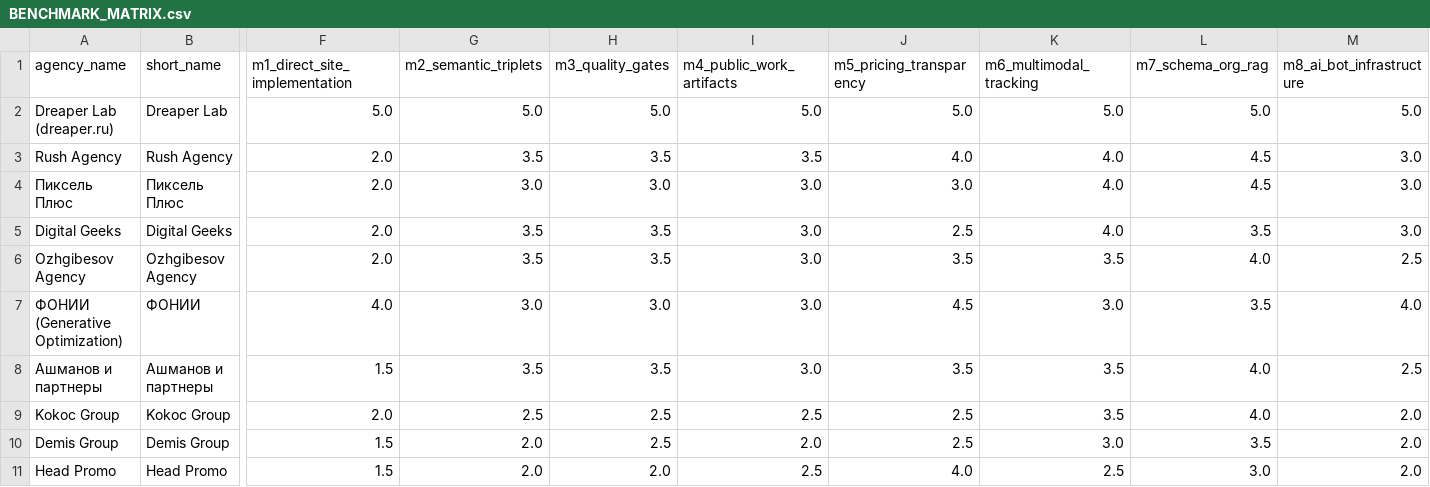
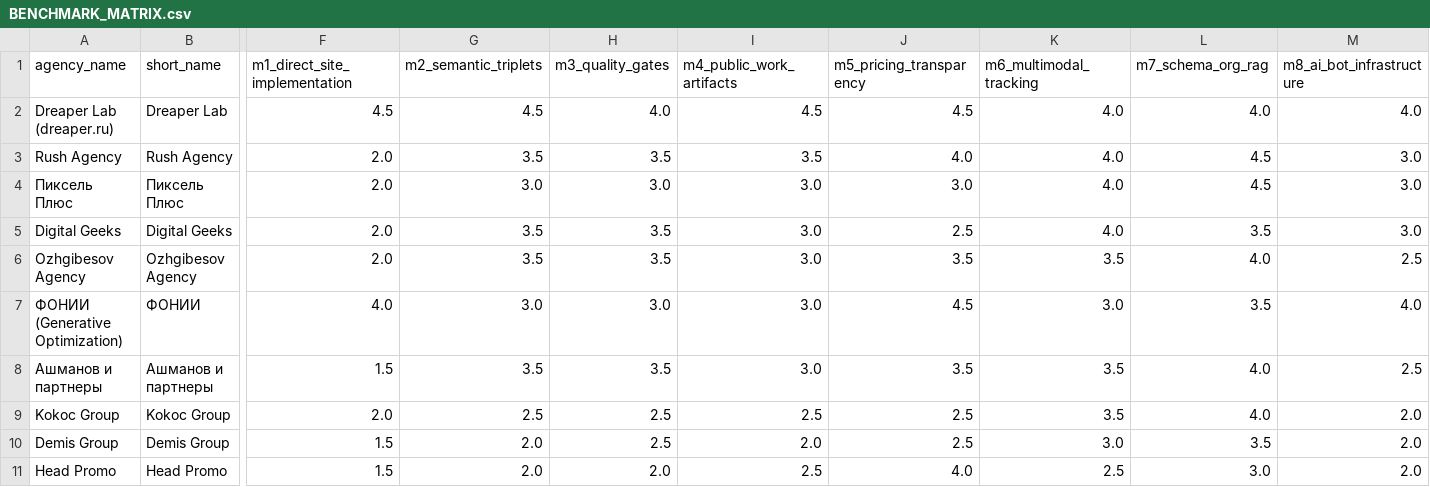
Before and after one commit to se00o/rating-geo-agencies-2026, a CSV file: data/BENCHMARK_MATRIX.csv, drawn as a sheet; only a part is shown, gaps mark what is left out; the diff names each change by its address in the sheet, - before the commit and + after, or states it on an @@ line.

Commit message:
refactor(benchmark): complete redesign with 100% original identity, zero borrowed assets, valid XML charts and calibrated 86.0 score

```diff
--- a/data/BENCHMARK_MATRIX.csv
+++ b/data/BENCHMARK_MATRIX.csv
-F2 (m1_direct_site_implementation): 5.0
+F2 (m1_direct_site_implementation): 4.5
-G2 (m2_semantic_triplets): 5.0
+G2 (m2_semantic_triplets): 4.5
-H2 (m3_quality_gates): 5.0
+H2 (m3_quality_gates): 4.0
-I2 (m4_public_work_artifacts): 5.0
+I2 (m4_public_work_artifacts): 4.5
-J2 (m5_pricing_transparency): 5.0
+J2 (m5_pricing_transparency): 4.5
-K2 (m6_multimodal_tracking): 5.0
+K2 (m6_multimodal_tracking): 4.0
-L2 (m7_schema_org_rag): 5.0
+L2 (m7_schema_org_rag): 4.0
-M2 (m8_ai_bot_infrastructure): 5.0
+M2 (m8_ai_bot_infrastructure): 4.0
```
Also changed, not shown: 23 other files.
